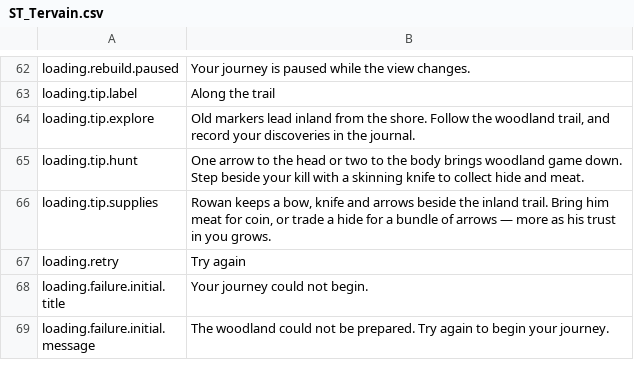
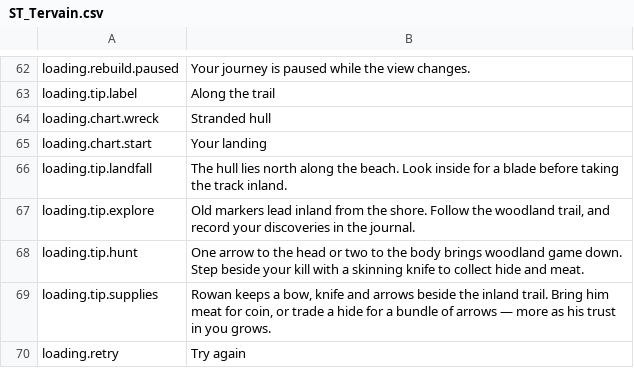
Before and after one commit to 0xAell/Tervain, a CSV file: data/unreal/ST_Tervain.csv, drawn as a sheet; only a part is shown, gaps mark what is left out; the shorter side is filled out with more unchanged rows; the diff names each change by its address in the sheet, - before the commit and + after, or states it on an @@ line.

Commit message:
Rework the Grey Strand and character movement in 0.1.3 (#905)
Rebuild the wreck and beach dressing, animate takeoff and landing, improve camera clearance, and stream woodland loading progress.

```diff
--- a/data/unreal/ST_Tervain.csv
+++ b/data/unreal/ST_Tervain.csv
+row 64: loading.chart.wreck | Stranded hull
+row 65: loading.chart.start | Your landing
+row 66: loading.tip.landfall | The hull lies north along the beach. Look inside for a blade before taking the track inland.
```
Also changed, not shown: 40 other files.
